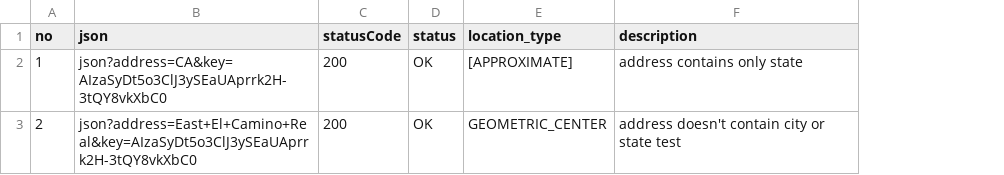
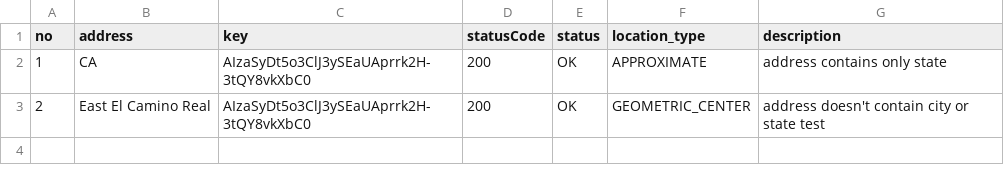
Before and after one commit to galina7/test, a CSV file: target/test-classes/dataproviders/NegativeGeocodingTests/getGeocodingWithMissingAddressComponentsTest.csv, drawn as a sheet; removed rows and columns are numbered as before the commit, all else as after; the diff names each change by its address in the sheet, - before the commit and + after, or states it on an @@ line.

```diff
--- a/target/test-classes/dataproviders/NegativeGeocodingTests/getGeocodingWithMissingAddressComponentsTest.csv
+++ b/target/test-classes/dataproviders/NegativeGeocodingTests/getGeocodingWithMissingAddressComponentsTest.csv
-column B (json), rows 2-3: json?address=CA&key=AIzaSyDt5o3ClJ3ySEaUAprrk2H-3tQY8vkXbC0 | json?address=East+El+Camino+Real&key=AIzaSyDt5o3ClJ3ySEaUAprrk2H-3tQY8vkXbC0
+column B (address), rows 2-3: CA | East El Camino Real
+column C (key), rows 2-3: AIzaSyDt5o3ClJ3ySEaUAprrk2H-3tQY8vkXbC0 | AIzaSyDt5o3ClJ3ySEaUAprrk2H-3tQY8vkXbC0
-F2 (location_type): [APPROXIMATE]
+F2 (location_type): APPROXIMATE
```
Also changed, not shown: target/test-classes/dataproviders/NegativeGeocodingTests/negativeMissingParametersGeocodingTest.csv, 50 other files.
